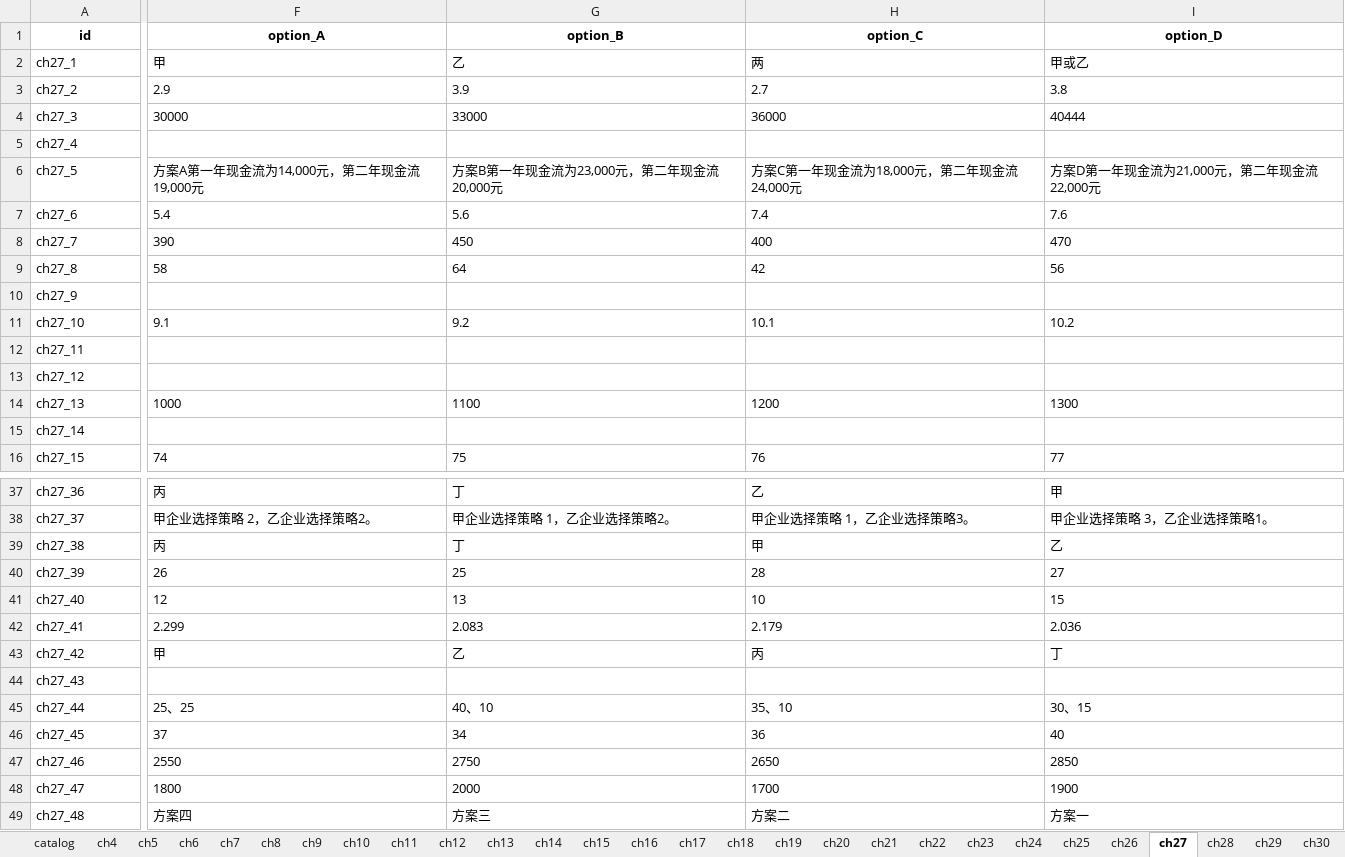
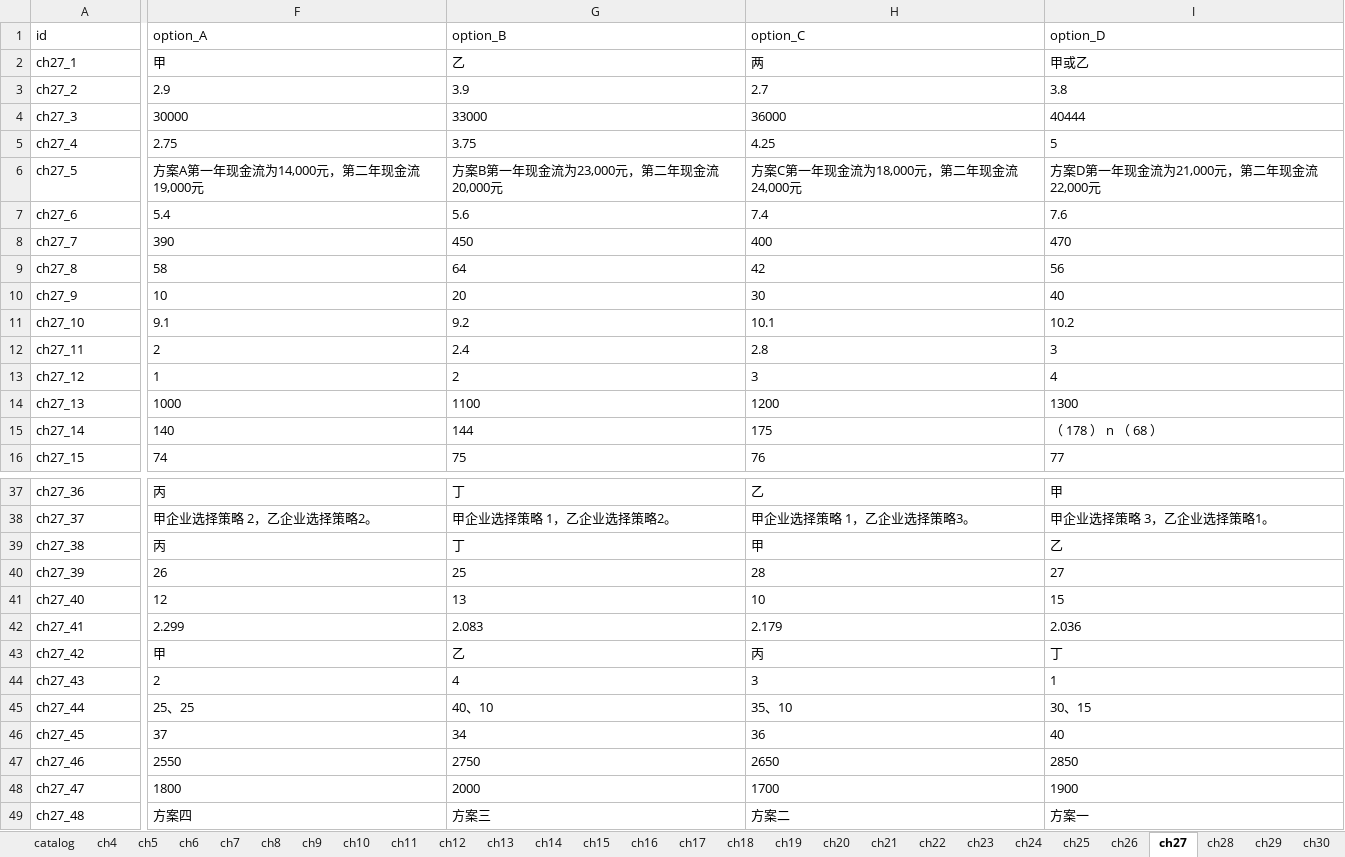
Before and after one commit to thousy/ruankao-exam-app, an Excel workbook: exam-app/questions_bank.xlsx, sheet ch27, drawn as a sheet; only a part is shown, gaps mark what is left out; values as stored, in another font and other column widths than the file's, no borders; the diff covers the shown part only; the diff names each change by its address in the sheet, - before the commit and + after, or states it on an @@ line.

```diff
--- a/exam-app/questions_bank.xlsx (sheet ch27)
+++ b/exam-app/questions_bank.xlsx (sheet ch27)
@@ A1:I1 bold: on → off, alignment: center → left @@
-F5 (option_A): (empty)
+F5 (option_A): 2.75
-G5 (option_B): (empty)
+G5 (option_B): 3.75
-H5 (option_C): (empty)
+H5 (option_C): 4.25
-I5 (option_D): (empty)
+I5 (option_D): 5
-F10 (option_A): (empty)
+F10 (option_A): 10
-G10 (option_B): (empty)
+G10 (option_B): 20
-H10 (option_C): (empty)
+H10 (option_C): 30
-I10 (option_D): (empty)
+I10 (option_D): 40
-F12 (option_A): (empty)
+F12 (option_A): 2
-G12 (option_B): (empty)
+G12 (option_B): 2.4
-H12 (option_C): (empty)
+H12 (option_C): 2.8
-I12 (option_D): (empty)
+I12 (option_D): 3
-F13 (option_A): (empty)
+F13 (option_A): 1
-G13 (option_B): (empty)
+G13 (option_B): 2
-H13 (option_C): (empty)
+H13 (option_C): 3
-I13 (option_D): (empty)
+I13 (option_D): 4
-F15 (option_A): (empty)
+F15 (option_A): 140
-G15 (option_B): (empty)
+G15 (option_B): 144
-H15 (option_C): (empty)
+H15 (option_C): 175
-I15 (option_D): (empty)
+I15 (option_D): （ 178 ） n （ 68 ）
-F44 (option_A): (empty)
+F44 (option_A): 2
-G44 (option_B): (empty)
+G44 (option_B): 4
-H44 (option_C): (empty)
+H44 (option_C): 3
-I44 (option_D): (empty)
+I44 (option_D): 1
```
Also changed, not shown: 3 added columns, 1 removed column, 36 edited cells and cell formats elsewhere in this sheet, sheet catalog, sheet ch5, sheet ch28, sheet ch29, sheet ch13, sheet ch4, 21 more sheets, 1 other file.
